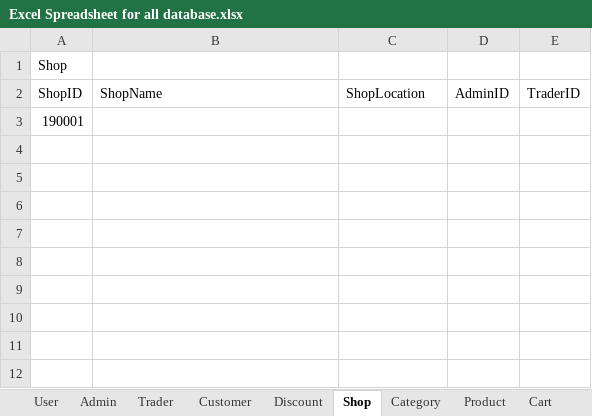
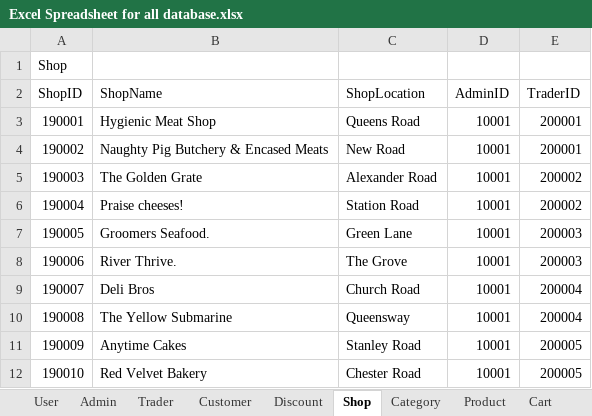
Before and after one commit to Nswastika/Group3, an Excel workbook: Data/Excel Spreadsheet for all database.xlsx, sheet Shop, drawn as a sheet; values as stored, in another font and other column widths than the file's, no borders; the diff names each change by its address in the sheet, - before the commit and + after, or states it on an @@ line.

```diff
--- a/Data/Excel Spreadsheet for all database.xlsx (sheet Shop)
+++ b/Data/Excel Spreadsheet for all database.xlsx (sheet Shop)
-B3 (ShopName): (empty)
+B3 (ShopName): Hygienic Meat Shop
-C3 (ShopLocation): (empty)
+C3 (ShopLocation): Queens Road
-D3 (AdminID): (empty)
+D3 (AdminID): 10001
-E3 (TraderID): (empty)
+E3 (TraderID): 200001
+row 4: 190002 | Naughty Pig Butchery & Encased Meats | New Road | 10001 | 200001
+row 5: 190003 | The Golden Grate | Alexander Road | 10001 | 200002
+row 6: 190004 | Praise cheeses! | Station Road | 10001 | 200002
+row 7: 190005 | Groomers Seafood. | Green Lane | 10001 | 200003
+row 8: 190006 | River Thrive. | The Grove | 10001 | 200003
+row 9: 190007 | Deli Bros | Church Road | 10001 | 200004
+row 10: 190008 | The Yellow Submarine | Queensway | 10001 | 200004
+row 11: 190009 | Anytime Cakes | Stanley Road | 10001 | 200005
+row 12: 190010 | Red Velvet Bakery | Chester Road | 10001 | 200005
```
Also changed, not shown: sheet Product, sheet Customer, sheet Trader, sheet Category, sheet Admin, sheet Order.
